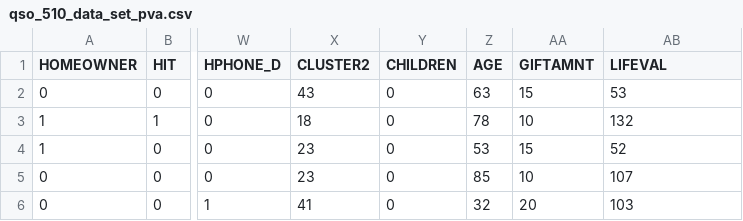
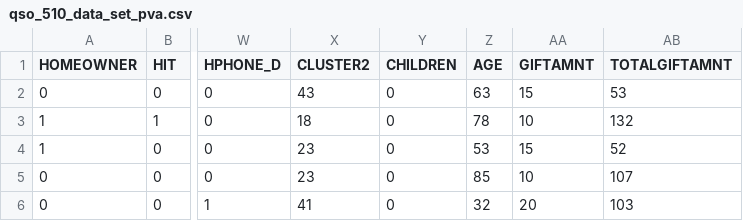
Before and after one commit to ClayGendron/QSO510, a CSV file: Data/qso_510_data_set_pva.csv, drawn as a sheet; only a part is shown, gaps mark what is left out; the diff names each change by its address in the sheet, - before the commit and + after, or states it on an @@ line.

```diff
--- a/Data/qso_510_data_set_pva.csv
+++ b/Data/qso_510_data_set_pva.csv
-AB1: LIFEVAL
+AB1: TOTALGIFTAMNT
```
Also changed, not shown: 1 other file.
